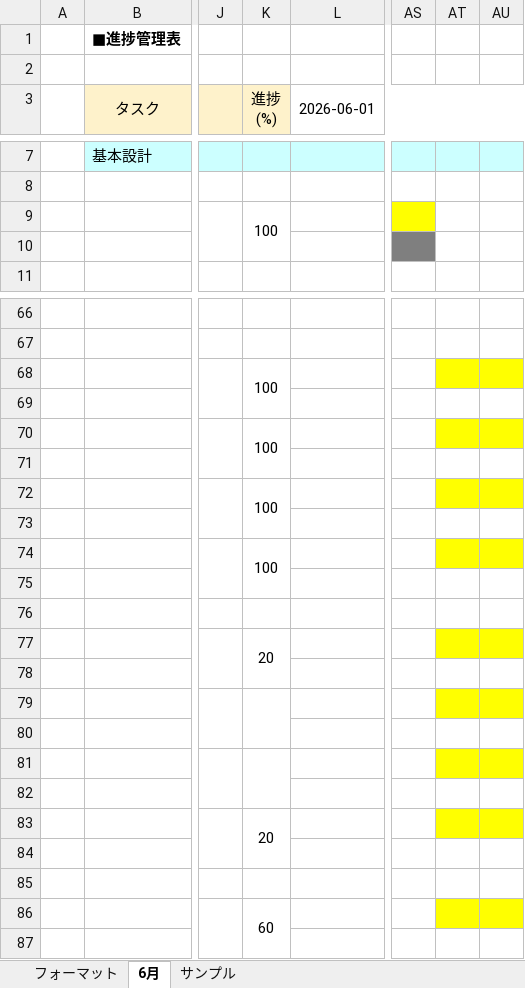
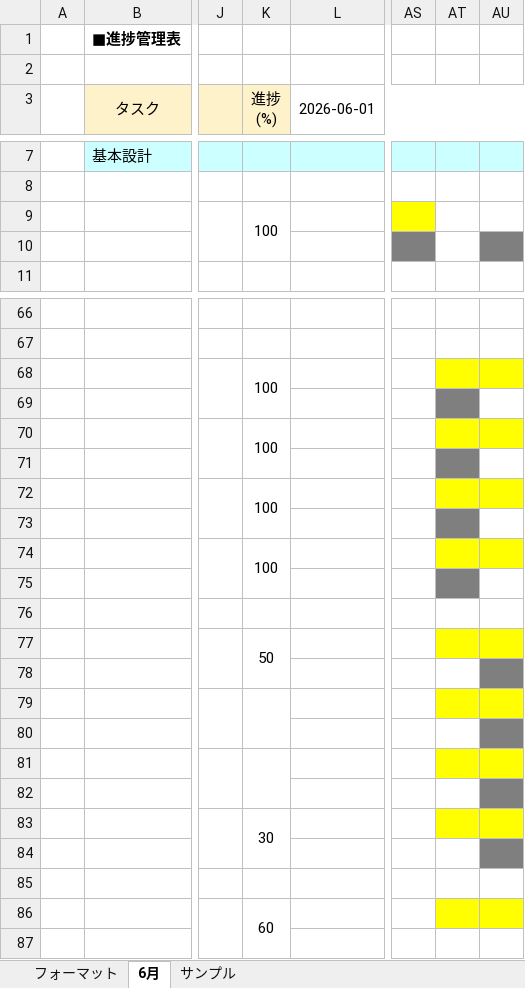
Before and after one commit to comsize-seiyama/TaskMan, an Excel workbook: document/進捗管理表_TaskMan.xlsx, sheet 6月, drawn as a sheet; only a part is shown, gaps mark what is left out; values as stored, in another font and other column widths than the file's, no borders; the diff covers the shown part only; the diff names each change by its address in the sheet, - before the commit and + after, or states it on an @@ line.

Commit message:
進捗管理表を更新しました

```diff
--- a/document/進捗管理表_TaskMan.xlsx (sheet 6月)
+++ b/document/進捗管理表_TaskMan.xlsx (sheet 6月)
-AU10 fill: none
+AU10 fill: #7F7F7F
-AT69 fill: none
+AT69 fill: #7F7F7F
-AT71 fill: none
+AT71 fill: #7F7F7F
-AT73 fill: none
+AT73 fill: #7F7F7F
-AT75 fill: none
+AT75 fill: #7F7F7F
-K77 (進捗 (%)): 20
+K77 (進捗 (%)): 50
-AU78 fill: none
+AU78 fill: #7F7F7F
-AU80 fill: none
+AU80 fill: #7F7F7F
-AU82 fill: none
+AU82 fill: #7F7F7F
-K83 (進捗 (%)): 20
+K83 (進捗 (%)): 30
-AU84 fill: none
+AU84 fill: #7F7F7F
```
Also changed, not shown: cell formats elsewhere in this sheet.
